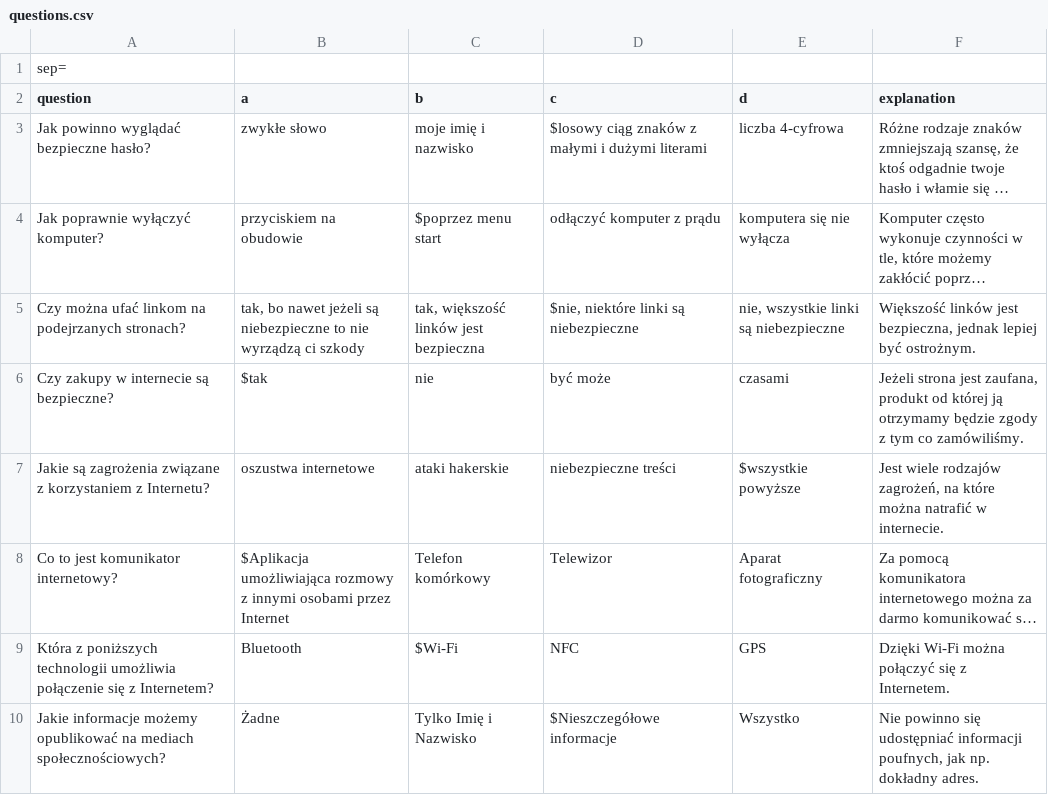
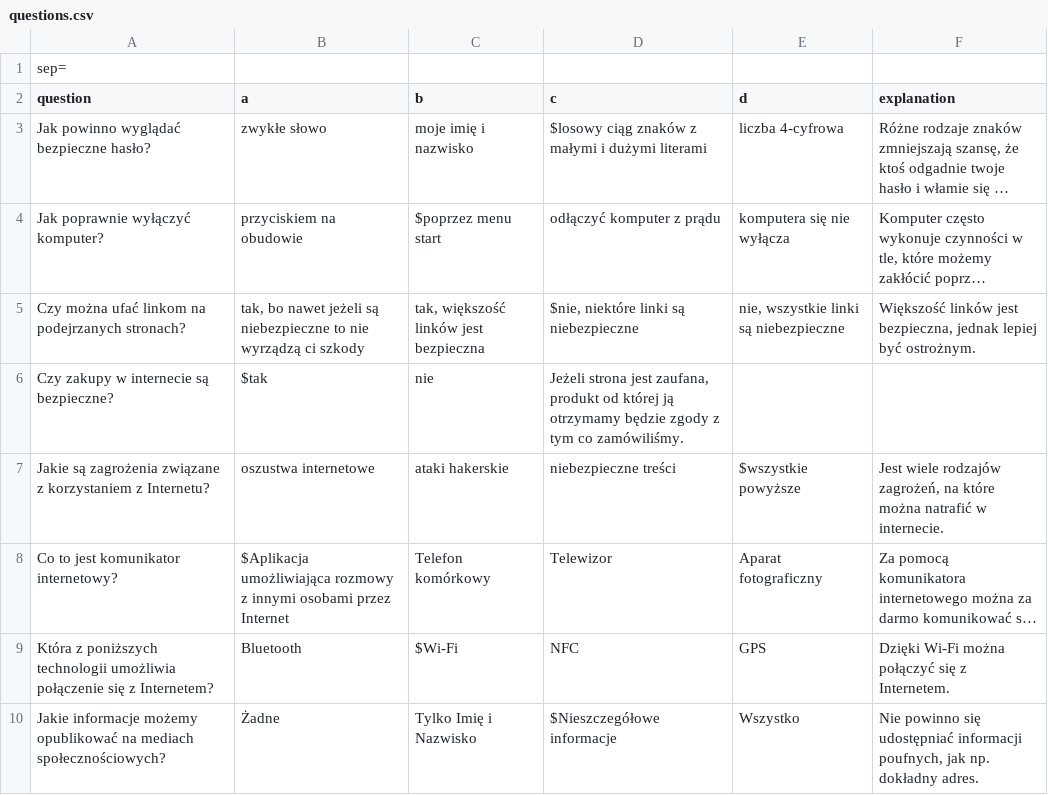
Before and after one commit to QuantumDock/HKT3, a CSV file: static/questions.csv, drawn as a sheet; long unchanged cells end in …; the diff names each change by its address in the sheet, - before the commit and + after, or states it on an @@ line.

Commit message:
Update questions.csv

```diff
--- a/static/questions.csv
+++ b/static/questions.csv
-D6 (c): być może
+D6 (c): Jeżeli strona jest zaufana, produkt od której ją otrzymamy będzie zgody z tym co zamówiliśmy.
-E6 (d): czasami
+E6 (d): (empty)
-F6 (explanation): Jeżeli strona jest zaufana, produkt od której ją otrzymamy będzie zgody z tym co zamówiliśmy.
+F6 (explanation): (empty)
```
